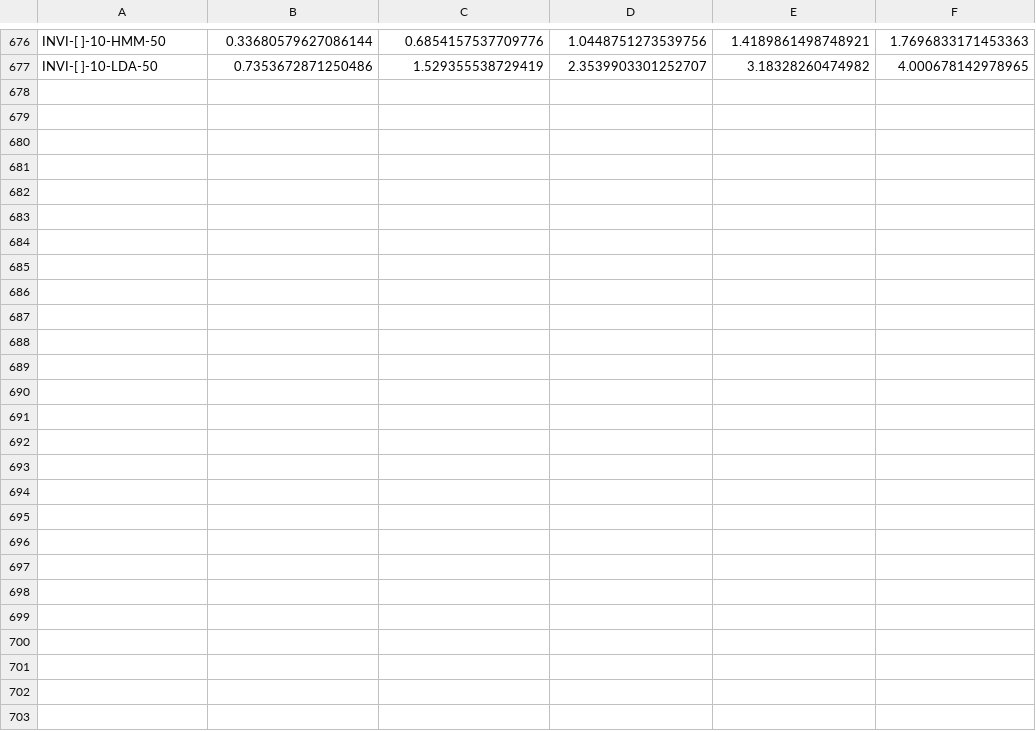
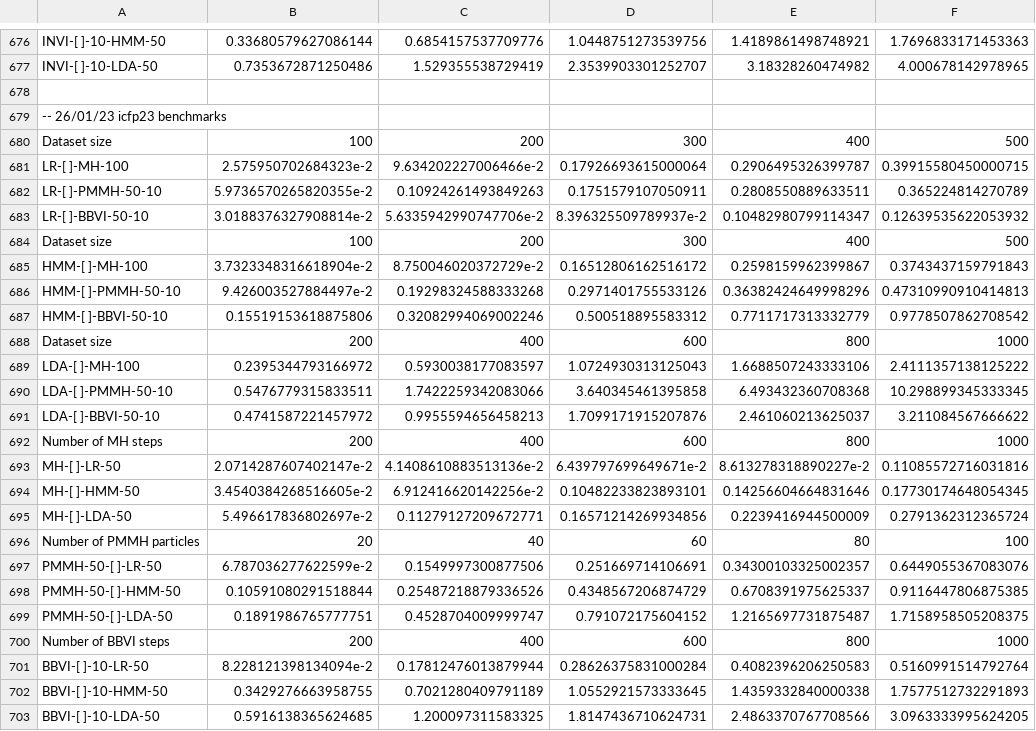
Before and after one commit to min-nguyen/prob-fx-2, a CSV file: examples/benchmarks/benchmarks.csv, drawn as a sheet; only a part is shown, gaps mark what is left out; the diff names each change by its address in the sheet, - before the commit and + after, or states it on an @@ line.

Commit message:
update benchmarks

```diff
--- a/examples/benchmarks/benchmarks.csv
+++ b/examples/benchmarks/benchmarks.csv
+row 678: (empty)
+row 679: -- 26/01/23 icfp23 benchmarks
+row 680: Dataset size | 100 | 200 | 300 | 400 | 500
+row 681: LR-[ ]-MH-100 | 2.575950702684323e-2 | 9.634202227006466e-2 | 0.17926693615000064 | 0.2906495326399787 | 0.39915580450000715
+row 682: LR-[ ]-PMMH-50-10 | 5.9736570265820355e-2 | 0.10924261493849263 | 0.1751579107050911 | 0.2808550889633511 | 0.365224814270789
+row 683: LR-[ ]-BBVI-50-10 | 3.0188376327908814e-2 | 5.6335942990747706e-2 | 8.396325509789937e-2 | 0.10482980799114347 | 0.12639535622053932
+row 684: Dataset size | 100 | 200 | 300 | 400 | 500
+row 685: HMM-[ ]-MH-100 | 3.7323348316618904e-2 | 8.750046020372729e-2 | 0.16512806162516172 | 0.2598159962399867 | 0.3743437159791843
+row 686: HMM-[ ]-PMMH-50-10 | 9.426003527884497e-2 | 0.19298324588333268 | 0.2971401755533126 | 0.36382424649998296 | 0.47310990910414813
+row 687: HMM-[ ]-BBVI-50-10 | 0.15519153618875806 | 0.32082994069002246 | 0.500518895583312 | 0.7711717313332779 | 0.9778507862708542
+row 688: Dataset size | 200 | 400 | 600 | 800 | 1000
+row 689: LDA-[ ]-MH-100 | 0.2395344793166972 | 0.5930038177083597 | 1.0724930313125043 | 1.6688507243333106 | 2.4111357138125222
+row 690: LDA-[ ]-PMMH-50-10 | 0.5476779315833511 | 1.7422259342083066 | 3.640345461395858 | 6.493432360708368 | 10.298899345333345
+row 691: LDA-[ ]-BBVI-50-10 | 0.4741587221457972 | 0.9955594656458213 | 1.7099171915207876 | 2.461060213625037 | 3.211084567666622
+row 692: Number of MH steps | 200 | 400 | 600 | 800 | 1000
+row 693: MH-[ ]-LR-50 | 2.0714287607402147e-2 | 4.1408610883513136e-2 | 6.439797699649671e-2 | 8.613278318890227e-2 | 0.11085572716031816
+row 694: MH-[ ]-HMM-50 | 3.4540384268516605e-2 | 6.912416620142256e-2 | 0.10482233823893101 | 0.14256604664831646 | 0.17730174648054345
+row 695: MH-[ ]-LDA-50 | 5.496617836802697e-2 | 0.11279127209672771 | 0.16571214269934856 | 0.2239416944500009 | 0.2791362312365724
+row 696: Number of PMMH particles | 20 | 40 | 60 | 80 | 100
+row 697: PMMH-50-[ ]-LR-50 | 6.787036277622599e-2 | 0.1549997300877506 | 0.251669714106691 | 0.34300103325002357 | 0.6449055367083076
+row 698: PMMH-50-[ ]-HMM-50 | 0.10591080291518844 | 0.25487218879336526 | 0.4348567206874729 | 0.6708391975625337 | 0.9116447806875385
+row 699: PMMH-50-[ ]-LDA-50 | 0.1891986765777751 | 0.4528704009999747 | 0.791072175604152 | 1.2165697731875487 | 1.7158958505208375
+row 700: Number of BBVI steps | 200 | 400 | 600 | 800 | 1000
+row 701: BBVI-[ ]-10-LR-50 | 8.228121398134094e-2 | 0.17812476013879944 | 0.28626375831000284 | 0.4082396206250583 | 0.5160991514792764
+row 702: BBVI-[ ]-10-HMM-50 | 0.3429276663958755 | 0.7021280409791189 | 1.0552921573333645 | 1.4359332840000338 | 1.7577512732291893
+row 703: BBVI-[ ]-10-LDA-50 | 0.5916138365624685 | 1.200097311583325 | 1.8147436710624731 | 2.4863370767708566 | 3.0963333995624205
```
Also changed, not shown: 3 other files.
